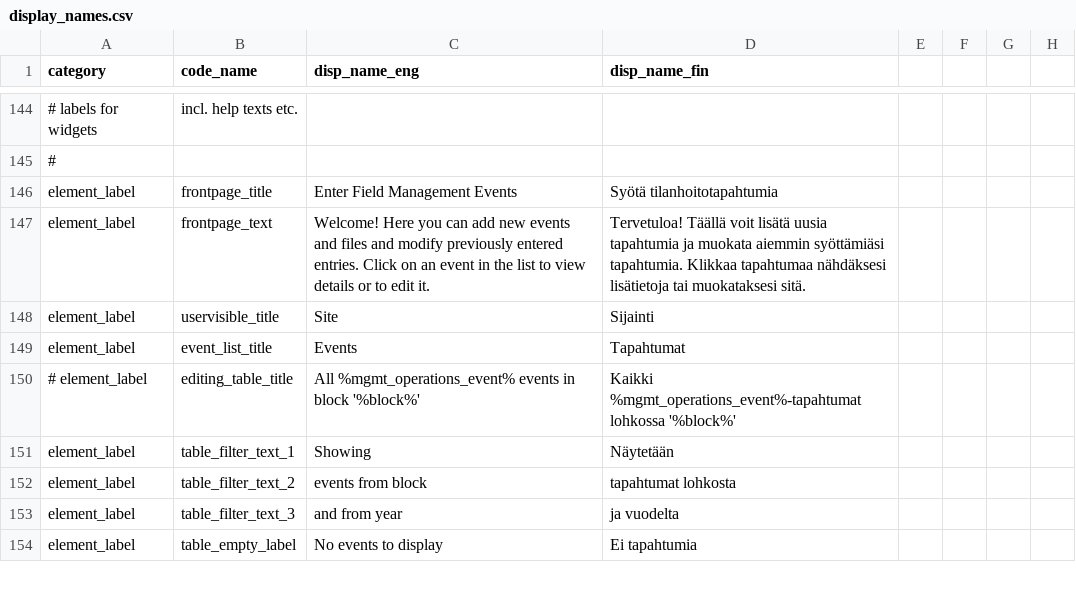
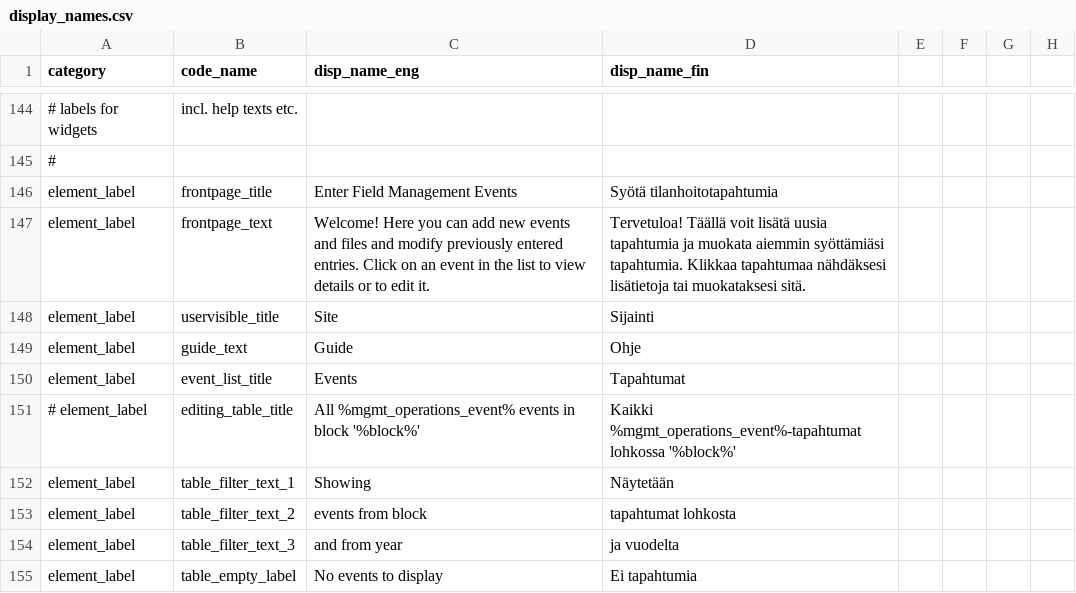
Before and after one commit to PecanProject/fieldactivity, a CSV file: inst/extdata/display_names.csv, drawn as a sheet; only a part is shown, gaps mark what is left out.

Commit message:
Updated the files so guide button is available both in finnish and english

```diff
--- a/inst/extdata/display_names.csv
+++ b/inst/extdata/display_names.csv
@@ -148,2 +148,3 @@ element_label,frontpage_text,"Welcome! Here you can add new events and files and
 element_label,uservisible_title,Site,Sijainti
+element_label,guide_text,Guide,Ohje
 element_label,event_list_title,Events,Tapahtumat
```
Also changed, not shown: 1 other file.
